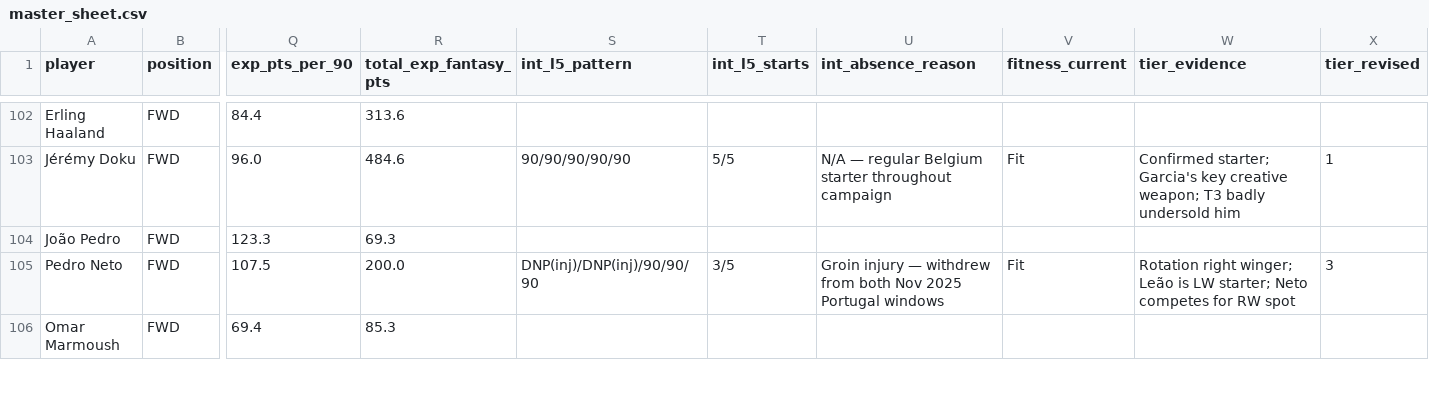
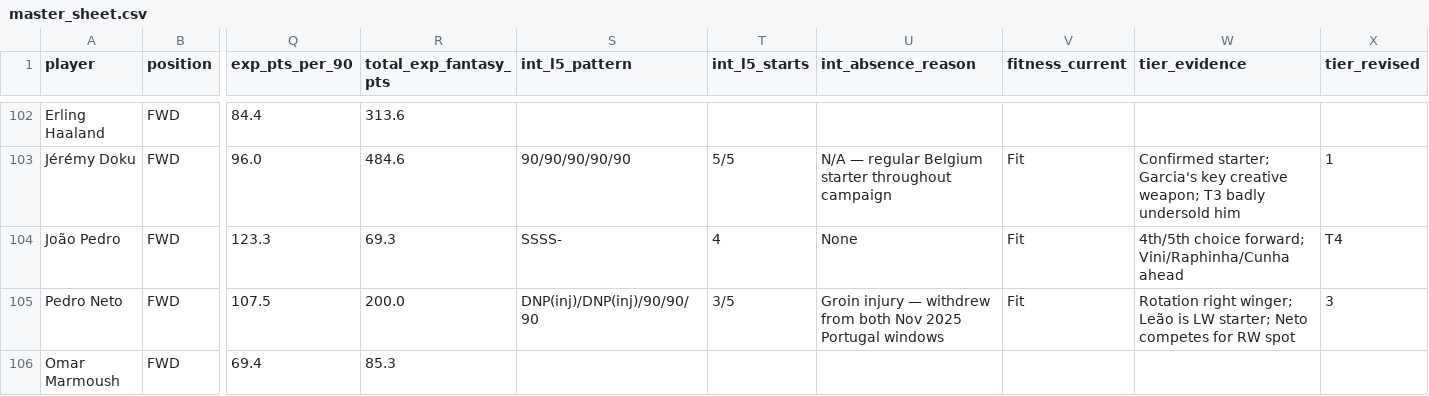
Before and after one commit to darrenedm/world_cup, a CSV file: data/master_sheet.csv, drawn as a sheet; only a part is shown, gaps mark what is left out; the diff covers the shown part only; the diff names each change by its address in the sheet, - before the commit and + after, or states it on an @@ line.

```diff
--- a/data/master_sheet.csv
+++ b/data/master_sheet.csv
-S104 (int_l5_pattern): (empty)
+S104 (int_l5_pattern): SSSS-
-T104 (int_l5_starts): (empty)
+T104 (int_l5_starts): 4
-U104 (int_absence_reason): (empty)
+U104 (int_absence_reason): None
-V104 (fitness_current): (empty)
+V104 (fitness_current): Fit
-W104 (tier_evidence): (empty)
+W104 (tier_evidence): 4th/5th choice forward; Vini/Raphinha/Cunha ahead
-X104 (tier_revised): (empty)
+X104 (tier_revised): T4
```
Also changed, not shown: 91 edited cells elsewhere in this file, 1 other file.
